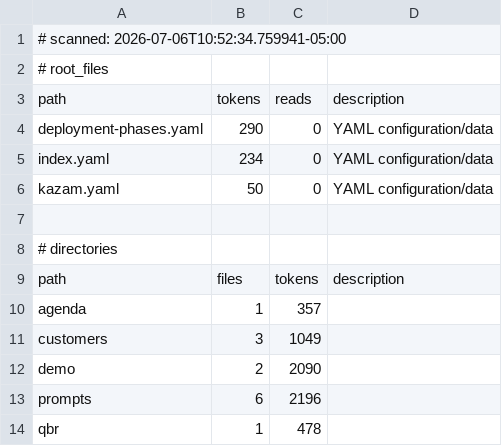
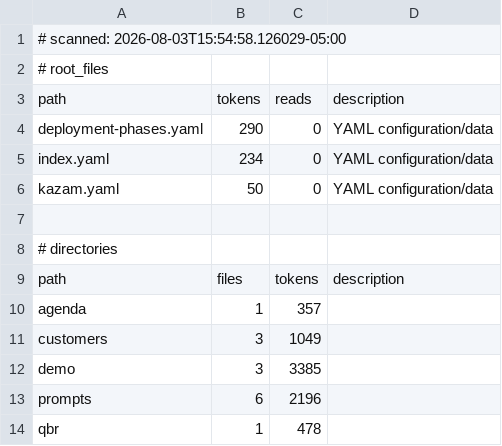
Before and after one commit to tdiderich/kazam, a TSV file: examples/kb/.kazam/ctx/anatomy.tsv, drawn as a sheet.

```diff
--- a/examples/kb/.kazam/ctx/anatomy.tsv
+++ b/examples/kb/.kazam/ctx/anatomy.tsv
@@ -1,2 +1,2 @@
-# scanned: 2026-07-06T10:52:34.759941-05:00
+# scanned: 2026-08-03T15:54:58.126029-05:00
 # root_files
@@ -11,3 +11,3 @@ agenda	1	357
 customers	3	1049	
-demo	2	2090	
+demo	3	3385	
 prompts	6	2196	
```
Also changed, not shown: 8 other files.
